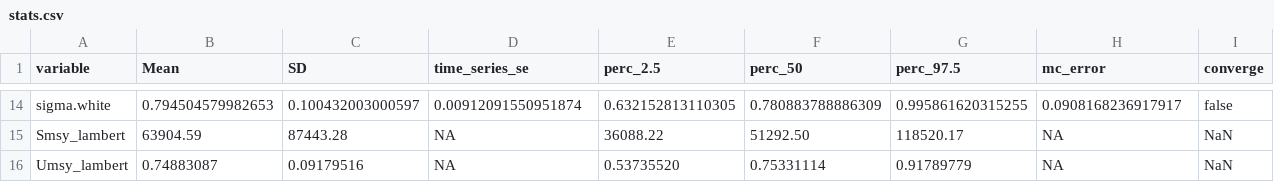
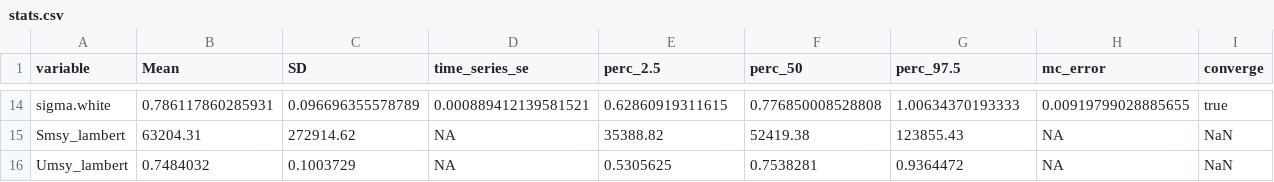
Before and after one commit to commfish/Chilkoot_Sockeye, a CSV file: state_space_model/output/rjags_Full_BaseCase/stats.csv, drawn as a sheet; only a part is shown, gaps mark what is left out; the diff covers the shown part only.

```diff
--- a/state_space_model/output/rjags_Full_BaseCase/stats.csv
+++ b/state_space_model/output/rjags_Full_BaseCase/stats.csv
@@ -14,3 +14,3 @@
-"sigma.white","0.794504579982653","0.100432003000597",0.00912091550951874,"0.632152813110305","0.780883788886309","0.995861620315255",0.0908168236917917,"false"
-"Smsy_lambert","  63904.59","  87443.28",NA,"  36088.22","  51292.50"," 118520.17",NA,"NaN"
-"Umsy_lambert","0.74883087","0.09179516",NA,"0.53735520","0.75331114","0.91789779",NA,"NaN"
+"sigma.white","0.786117860285931","0.096696355578789",0.000889412139581521,"0.62860919311615","0.776850008528808","1.00634370193333",0.00919799028885655,"true"
+"Smsy_lambert","   63204.31","  272914.62",NA,"   35388.82","   52419.38","  123855.43",NA,"NaN"
+"Umsy_lambert","0.7484032","0.1003729",NA,"0.5305625","0.7538281","0.9364472",NA,"NaN"
```
Also changed, not shown: 96 edited cells elsewhere in this file, state_space_model/output/rjags_Full_BaseCase/autocorr.csv, state_space_model/output/rjags_Full_BaseCase/gelman.csv, 71 other files.
